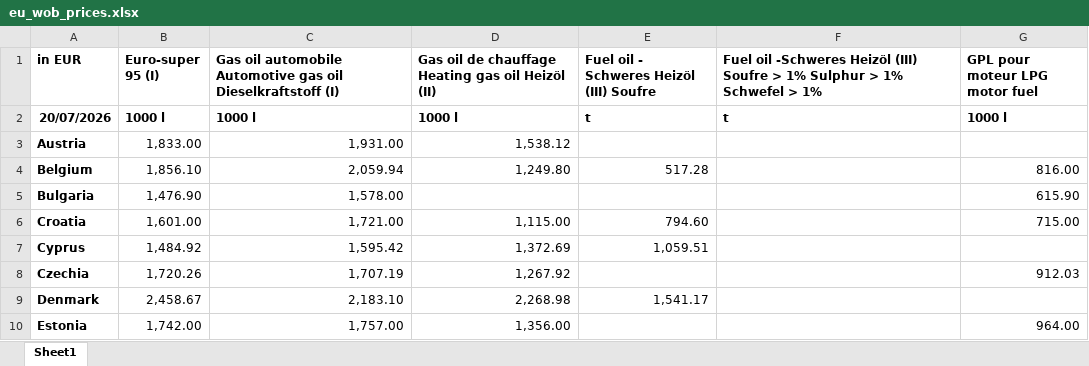
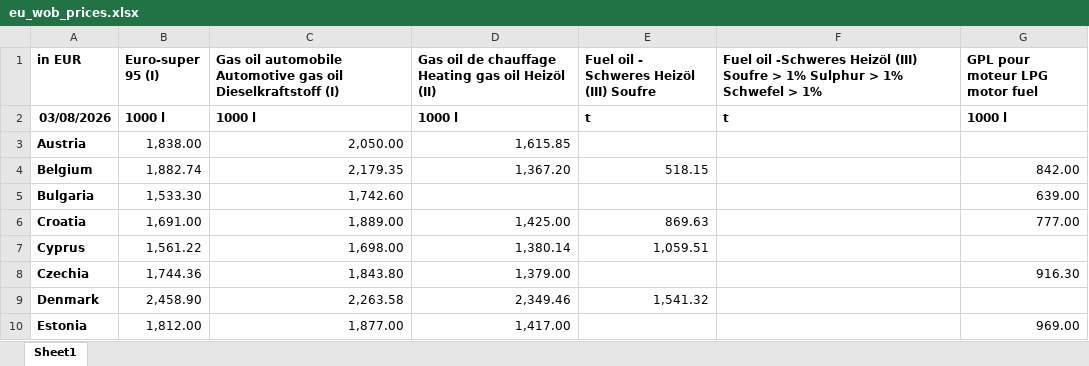
Before and after one commit to ATC-Fuel1/fuelgrid-europe, an Excel workbook: data/manual/eu_wob_prices.xlsx, sheet Sheet1, drawn as a sheet; only a part is shown; values as stored, in another font and other column widths than the file's, no borders; the diff covers the shown part only; the diff names each change by its address in the sheet, - before the commit and + after, or states it on an @@ line.

```diff
--- a/data/manual/eu_wob_prices.xlsx (sheet Sheet1)
+++ b/data/manual/eu_wob_prices.xlsx (sheet Sheet1)
-A2 (in EUR): 20/07/2026
+A2 (in EUR): 03/08/2026
-B3 (Euro-super 95 (I)): 1,833.00
+B3 (Euro-super 95 (I)): 1,838.00
-C3: 1,931.00
+C3: 2,050.00
-D3: 1,538.12
+D3: 1,615.85
-B4 (Euro-super 95 (I)): 1,856.10
+B4 (Euro-super 95 (I)): 1,882.74
-C4: 2,059.94
+C4: 2,179.35
-D4: 1,249.80
+D4: 1,367.20
-E4: 517.28
+E4: 518.15
-G4 (GPL pour moteur LPG motor fuel): 816.00
+G4 (GPL pour moteur LPG motor fuel): 842.00
-B5 (Euro-super 95 (I)): 1,476.90
+B5 (Euro-super 95 (I)): 1,533.30
-C5: 1,578.00
+C5: 1,742.60
-G5 (GPL pour moteur LPG motor fuel): 615.90
+G5 (GPL pour moteur LPG motor fuel): 639.00
-B6 (Euro-super 95 (I)): 1,601.00
+B6 (Euro-super 95 (I)): 1,691.00
-C6: 1,721.00
+C6: 1,889.00
-D6: 1,115.00
+D6: 1,425.00
-E6: 794.60
+E6: 869.63
-G6 (GPL pour moteur LPG motor fuel): 715.00
+G6 (GPL pour moteur LPG motor fuel): 777.00
-B7 (Euro-super 95 (I)): 1,484.92
+B7 (Euro-super 95 (I)): 1,561.22
-C7: 1,595.42
+C7: 1,698.00
-D7: 1,372.69
+D7: 1,380.14
-B8 (Euro-super 95 (I)): 1,720.26
+B8 (Euro-super 95 (I)): 1,744.36
-C8: 1,707.19
+C8: 1,843.80
-D8: 1,267.92
+D8: 1,379.00
-G8 (GPL pour moteur LPG motor fuel): 912.03
+G8 (GPL pour moteur LPG motor fuel): 916.30
-B9 (Euro-super 95 (I)): 2,458.67
+B9 (Euro-super 95 (I)): 2,458.90
-C9: 2,183.10
+C9: 2,263.58
-D9: 2,268.98
+D9: 2,349.46
-E9: 1,541.17
+E9: 1,541.32
-B10 (Euro-super 95 (I)): 1,742.00
+B10 (Euro-super 95 (I)): 1,812.00
-C10: 1,757.00
+C10: 1,877.00
-D10: 1,356.00
+D10: 1,417.00
-G10 (GPL pour moteur LPG motor fuel): 964.00
+G10 (GPL pour moteur LPG motor fuel): 969.00
```
Also changed, not shown: 84 edited cells elsewhere in this sheet.
